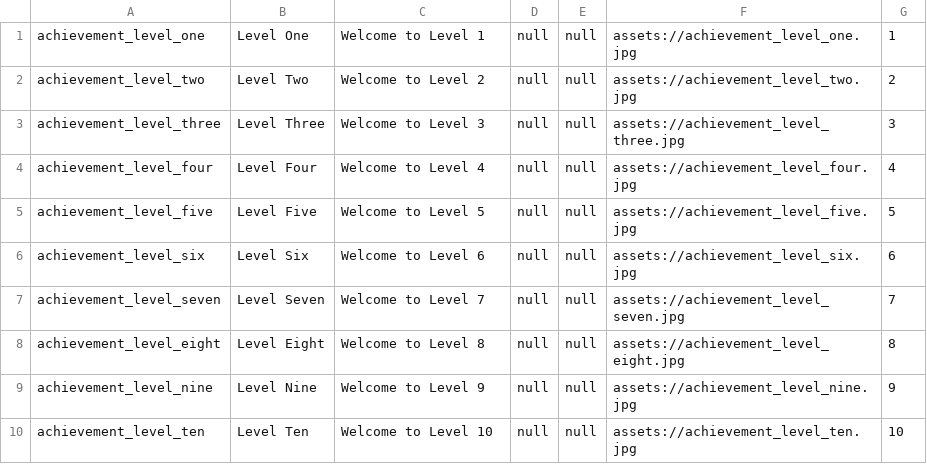
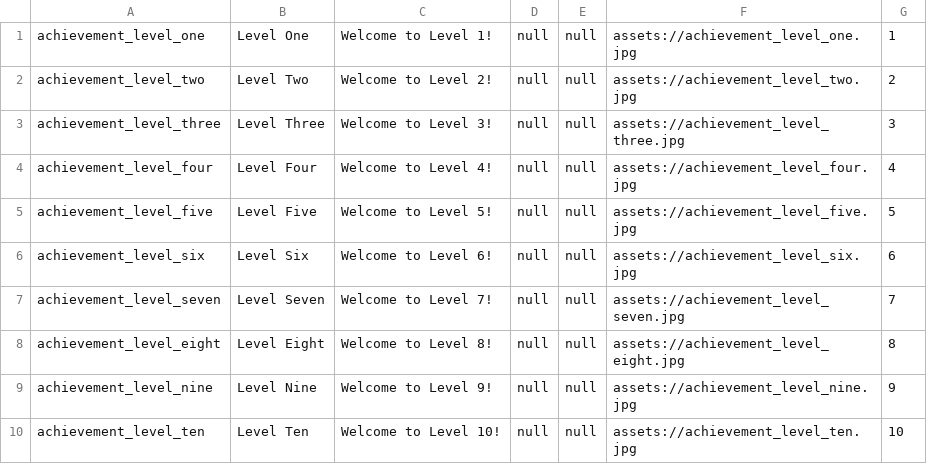
Before and after one commit to edwerner/TextBasedAndroidGame1, a CSV file: res/raw/achievement_copy.csv, drawn as a sheet.

Commit message:
reverted to static achievements image

```diff
--- a/res/raw/achievement_copy.csv
+++ b/res/raw/achievement_copy.csv
@@ -1,10 +1,10 @@
-achievement_level_one,Level One,Welcome to Level 1,null,null,assets://achievement_level_one.jpg,1
-achievement_level_two,Level Two,Welcome to Level 2,null,null,assets://achievement_level_two.jpg,2
-achievement_level_three,Level Three,Welcome to Level 3,null,null,assets://achievement_level_three.jpg,3
-achievement_level_four,Level Four,Welcome to Level 4,null,null,assets://achievement_level_four.jpg,4
-achievement_level_five,Level Five,Welcome to Level 5,null,null,assets://achievement_level_five.jpg,5
-achievement_level_six,Level Six,Welcome to Level 6,null,null,assets://achievement_level_six.jpg,6
-achievement_level_seven,Level Seven,Welcome to Level 7,null,null,assets://achievement_level_seven.jpg,7
-achievement_level_eight,Level Eight,Welcome to Level 8,null,null,assets://achievement_level_eight.jpg,8
-achievement_level_nine,Level Nine,Welcome to Level 9,null,null,assets://achievement_level_nine.jpg,9
-achievement_level_ten,Level Ten,Welcome to Level 10,null,null,assets://achievement_level_ten.jpg,10
+achievement_level_one,Level One,Welcome to Level 1!,null,null,assets://achievement_level_one.jpg,1
+achievement_level_two,Level Two,Welcome to Level 2!,null,null,assets://achievement_level_two.jpg,2
+achievement_level_three,Level Three,Welcome to Level 3!,null,null,assets://achievement_level_three.jpg,3
+achievement_level_four,Level Four,Welcome to Level 4!,null,null,assets://achievement_level_four.jpg,4
+achievement_level_five,Level Five,Welcome to Level 5!,null,null,assets://achievement_level_five.jpg,5
+achievement_level_six,Level Six,Welcome to Level 6!,null,null,assets://achievement_level_six.jpg,6
+achievement_level_seven,Level Seven,Welcome to Level 7!,null,null,assets://achievement_level_seven.jpg,7
+achievement_level_eight,Level Eight,Welcome to Level 8!,null,null,assets://achievement_level_eight.jpg,8
+achievement_level_nine,Level Nine,Welcome to Level 9!,null,null,assets://achievement_level_nine.jpg,9
+achievement_level_ten,Level Ten,Welcome to Level 10!,null,null,assets://achievement_level_ten.jpg,10
```
Also changed, not shown: 5 other files.
